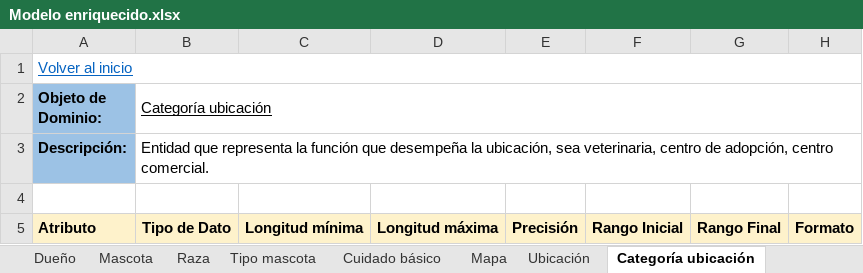
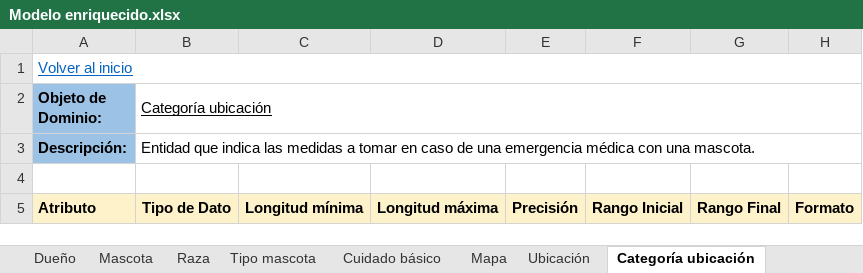
Before and after one commit to MiguelRiosT/ApipetDocumentacion, an Excel workbook: Diseño detallado/Vista funcional/Modelo Enriquecido/Modelo enriquecido.xlsx, sheet Categoría ubicación, drawn as a sheet; only a part is shown; values as stored, in another font and other column widths than the file's, no borders; the diff names each change by its address in the sheet, - before the commit and + after, or states it on an @@ line.

```diff
--- a/Diseño detallado/Vista funcional/Modelo Enriquecido/Modelo enriquecido.xlsx (sheet Categoría ubicación)
+++ b/Diseño detallado/Vista funcional/Modelo Enriquecido/Modelo enriquecido.xlsx (sheet Categoría ubicación)
-B3 (Categoría ubicación): Entidad que representa la función que desempeña la ubicación, sea veterinaria, centro de adopción, centro comercial.
+B3 (Categoría ubicación): Entidad que indica las medidas a tomar en caso de una emergencia médica con una mascota.
```
Also changed, not shown: sheet Objetos de Dominio, sheet Mapa, sheet Tipo mascota, sheet Cuidado básico, sheet Ubicación, sheet Raza, 2 more sheets, 1 other file.
